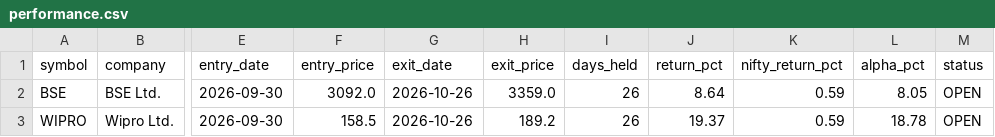
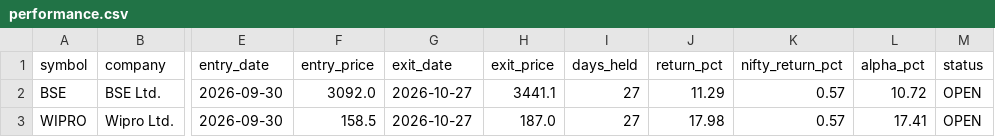
Before and after one commit to manishb1986-ui/nifty50-rebalance-tracker, a CSV file: data/performance.csv, drawn as a sheet; only a part is shown, gaps mark what is left out; the diff names each change by its address in the sheet, - before the commit and + after, or states it on an @@ line.

```diff
--- a/data/performance.csv
+++ b/data/performance.csv
-G2:G3 (exit_date): 2026-10-26
+G2:G3 (exit_date): 2026-10-27
-H2 (exit_price): 3359.0
+H2 (exit_price): 3441.1
-I2:I3 (days_held): 26
+I2:I3 (days_held): 27
-J2 (return_pct): 8.64
+J2 (return_pct): 11.29
-K2:K3 (nifty_return_pct): 0.59
+K2:K3 (nifty_return_pct): 0.57
-L2 (alpha_pct): 8.05
+L2 (alpha_pct): 10.72
-H3 (exit_price): 189.2
+H3 (exit_price): 187.0
-J3 (return_pct): 19.37
+J3 (return_pct): 17.98
-L3 (alpha_pct): 18.78
+L3 (alpha_pct): 17.41
```
Also changed, not shown: data/announcements.csv, 2 other files.
